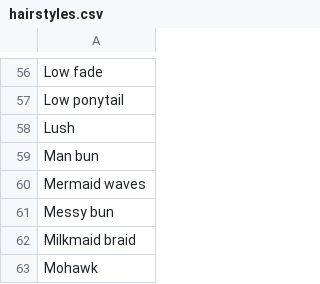
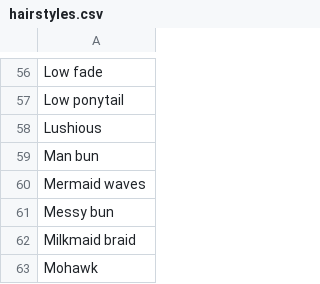
Before and after one commit to AIrjen/OneButtonPrompt, a CSV file: csvfiles/hairstyles.csv, drawn as a sheet; only a part is shown, gaps mark what is left out.

```diff
--- a/csvfiles/hairstyles.csv
+++ b/csvfiles/hairstyles.csv
@@ -57,3 +57,3 @@ Low fade
 Low ponytail
-Lush
+Lushious
 Man bun
```
Also changed, not shown: csvfiles/outfits.csv, 4 other files.
